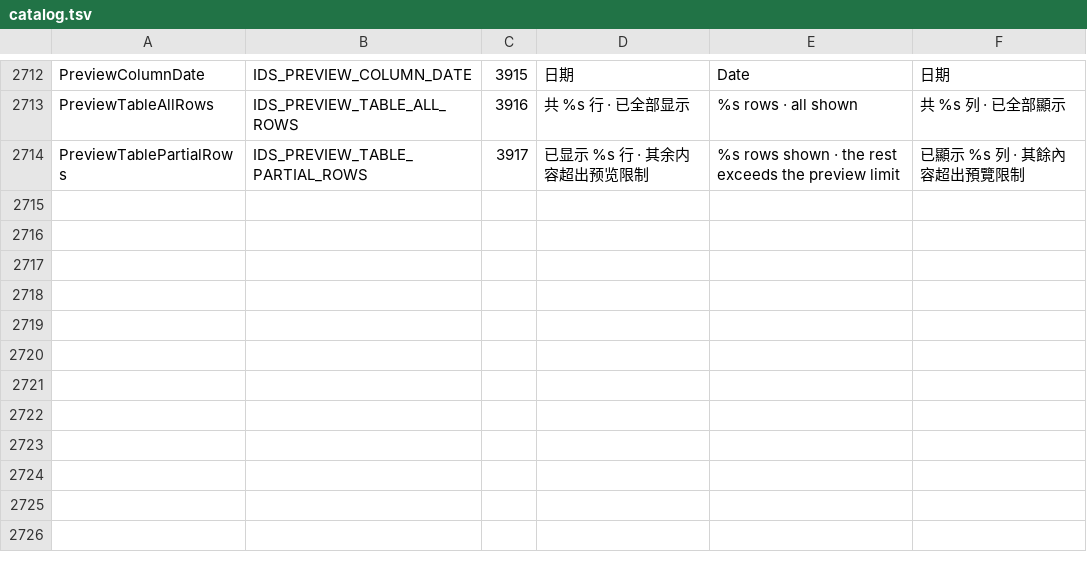
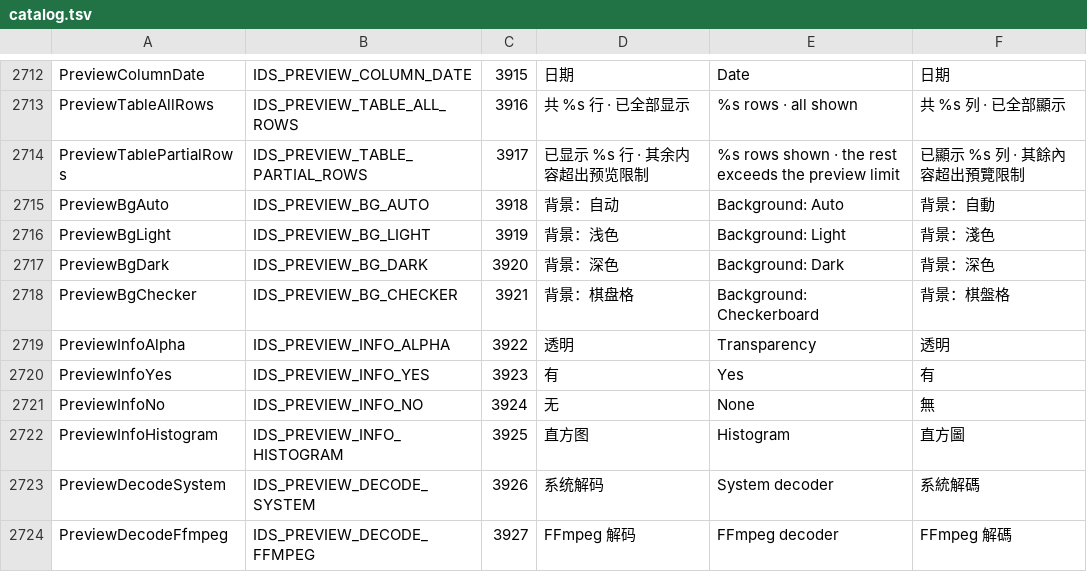
Before and after one commit to 0xheguoxing/pulse, a TSV file: tools/l10n/catalog.tsv, drawn as a sheet; only a part is shown, gaps mark what is left out; the diff names each change by its address in the sheet, - before the commit and + after, or states it on an @@ line.

Commit message:
Add image info drawer, backdrops and media layouts to Quick Look
Images: zoom -/+ chips, backdrop auto/light/dark/checkerboard (B), info drawer with EXIF rows and RGB histogram (I). Audio: cover beside tags on wide windows, format-tinted tiles, hover time. Video footer: codec, frame rate, decoder.

```diff
--- a/tools/l10n/catalog.tsv
+++ b/tools/l10n/catalog.tsv
+row 2715: PreviewBgAuto | IDS_PREVIEW_BG_AUTO | 3918 | 背景：自动 | Background: Auto | 背景：自動
+row 2716: PreviewBgLight | IDS_PREVIEW_BG_LIGHT | 3919 | 背景：浅色 | Background: Light | 背景：淺色
+row 2717: PreviewBgDark | IDS_PREVIEW_BG_DARK | 3920 | 背景：深色 | Background: Dark | 背景：深色
+row 2718: PreviewBgChecker | IDS_PREVIEW_BG_CHECKER | 3921 | 背景：棋盘格 | Background: Checkerboard | 背景：棋盤格
+row 2719: PreviewInfoAlpha | IDS_PREVIEW_INFO_ALPHA | 3922 | 透明 | Transparency | 透明
+row 2720: PreviewInfoYes | IDS_PREVIEW_INFO_YES | 3923 | 有 | Yes | 有
+row 2721: PreviewInfoNo | IDS_PREVIEW_INFO_NO | 3924 | 无 | None | 無
+row 2722: PreviewInfoHistogram | IDS_PREVIEW_INFO_HISTOGRAM | 3925 | 直方图 | Histogram | 直方圖
+row 2723: PreviewDecodeSystem | IDS_PREVIEW_DECODE_SYSTEM | 3926 | 系统解码 | System decoder | 系統解碼
+row 2724: PreviewDecodeFfmpeg | IDS_PREVIEW_DECODE_FFMPEG | 3927 | FFmpeg 解码 | FFmpeg decoder | FFmpeg 解碼
```
Also changed, not shown: 16 other files.
